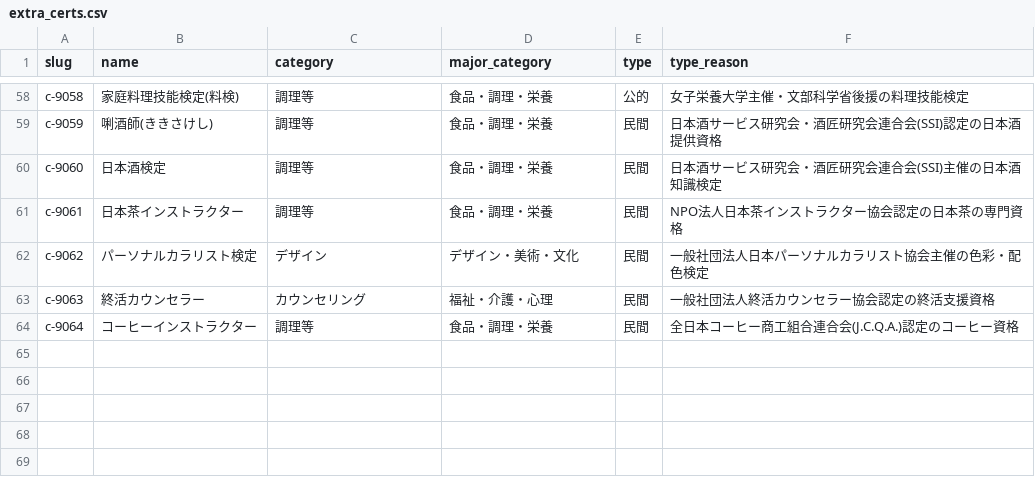
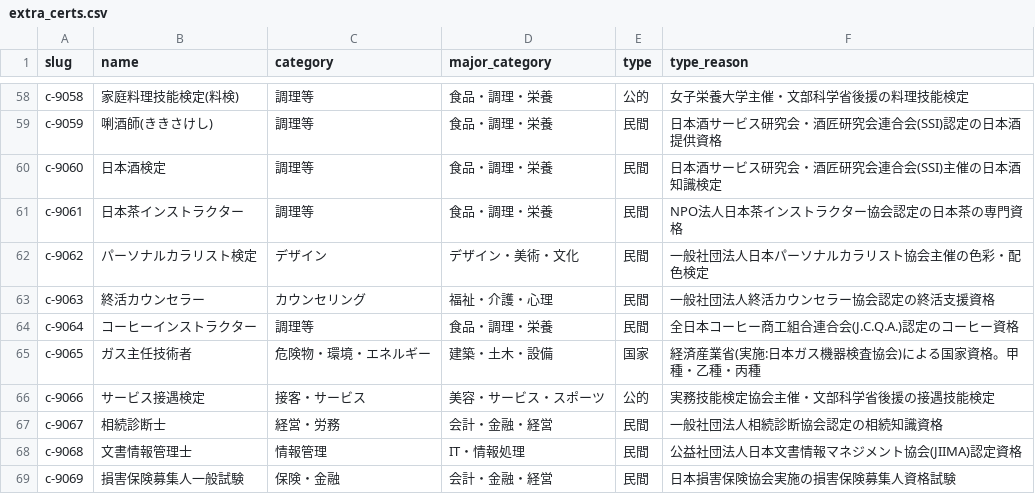
Before and after one commit to takkenshiken2026-sudo/shikaku-master, a CSV file: data/extra_certs.csv, drawn as a sheet; only a part is shown, gaps mark what is left out; the diff names each change by its address in the sheet, - before the commit and + after, or states it on an @@ line.

```diff
--- a/data/extra_certs.csv
+++ b/data/extra_certs.csv
+row 65: c-9065 | ガス主任技術者 | 危険物・環境・エネルギー | 建築・土木・設備 | 国家 | 経済産業省(実施:日本ガス機器検査協会)による国家資格。甲種・乙種・丙種
+row 66: c-9066 | サービス接遇検定 | 接客・サービス | 美容・サービス・スポーツ | 公的 | 実務技能検定協会主催・文部科学省後援の接遇技能検定
+row 67: c-9067 | 相続診断士 | 経営・労務 | 会計・金融・経営 | 民間 | 一般社団法人相続診断協会認定の相続知識資格
+row 68: c-9068 | 文書情報管理士 | 情報管理 | IT・情報処理 | 民間 | 公益社団法人日本文書情報マネジメント協会(JIIMA)認定資格
+row 69: c-9069 | 損害保険募集人一般試験 | 保険・金融 | 会計・金融・経営 | 民間 | 日本損害保険協会実施の損害保険募集人資格試験
```
Also changed, not shown: data/careers.csv, data/certifications.csv, 35 other files.
